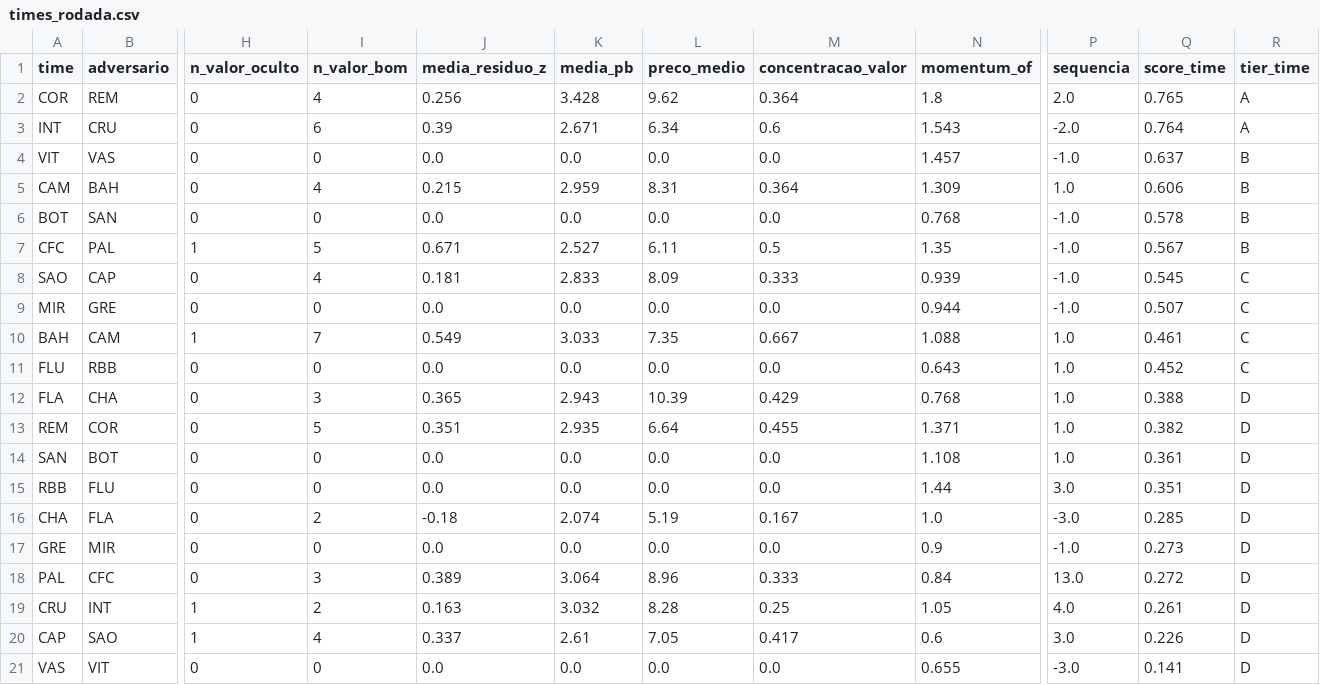
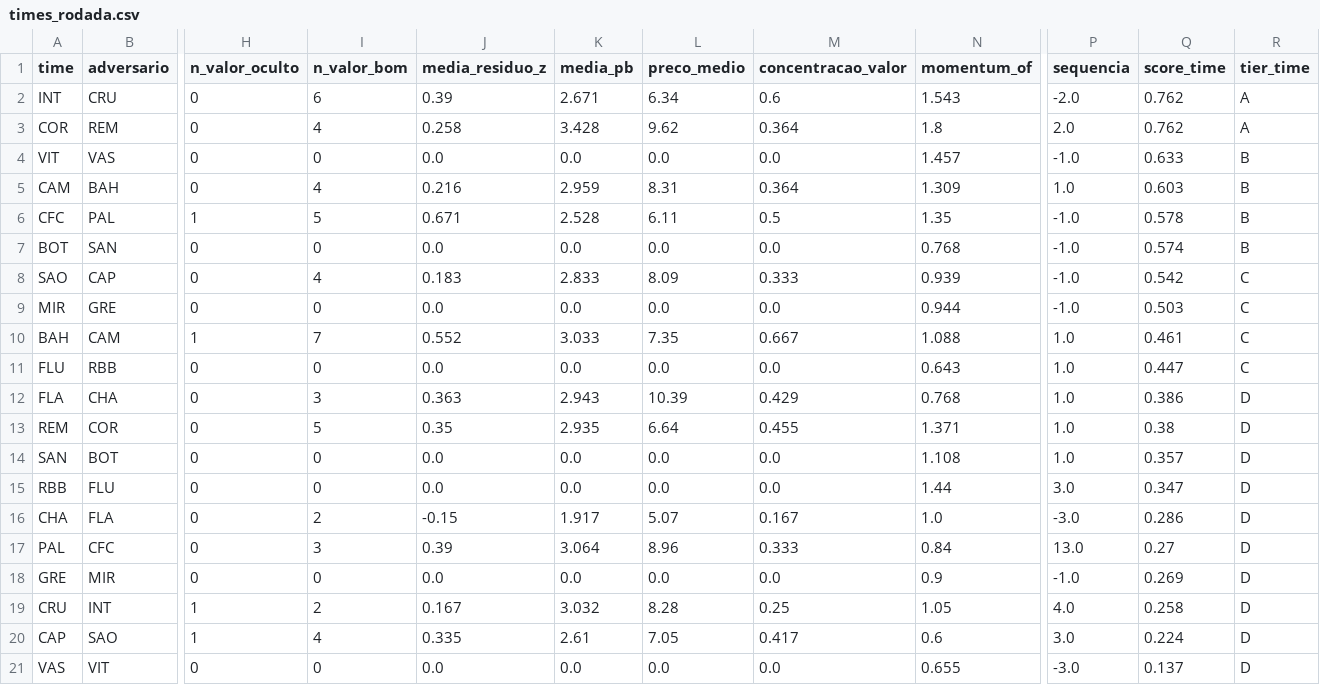
Before and after one commit to FilipeNamorato/namoratosdashboard, a CSV file: docs/data/current/times_rodada.csv, drawn as a sheet; only a part is shown, gaps mark what is left out; removed rows and columns are numbered as before the commit, all else as after; rows hold the shown columns only; the diff names each change by its address in the sheet, - before the commit and + after, or states it on an @@ line.

```diff
--- a/docs/data/current/times_rodada.csv
+++ b/docs/data/current/times_rodada.csv
-row 2: COR | REM | 0 | 4 | 0.256 | 3.428 | 9.62 | 0.364 | 1.8 | 2.0 | 0.765 | A
-Q2 (score_time): 0.764
+Q2 (score_time): 0.762
+row 3: COR | REM | 0 | 4 | 0.258 | 3.428 | 9.62 | 0.364 | 1.8 | 2.0 | 0.762 | A
-Q4 (score_time): 0.637
+Q4 (score_time): 0.633
-J5 (media_residuo_z): 0.215
+J5 (media_residuo_z): 0.216
-Q5 (score_time): 0.606
+Q5 (score_time): 0.603
+row 6: CFC | PAL | 1 | 5 | 0.671 | 2.528 | 6.11 | 0.5 | 1.35 | -1.0 | 0.578 | B
-Q7 (score_time): 0.578
+Q7 (score_time): 0.574
-row 7: CFC | PAL | 1 | 5 | 0.671 | 2.527 | 6.11 | 0.5 | 1.35 | -1.0 | 0.567 | B
-J8 (media_residuo_z): 0.181
+J8 (media_residuo_z): 0.183
-Q8 (score_time): 0.545
+Q8 (score_time): 0.542
-Q9 (score_time): 0.507
+Q9 (score_time): 0.503
-J10 (media_residuo_z): 0.549
+J10 (media_residuo_z): 0.552
-Q11 (score_time): 0.452
+Q11 (score_time): 0.447
-J12 (media_residuo_z): 0.365
+J12 (media_residuo_z): 0.363
-Q12 (score_time): 0.388
+Q12 (score_time): 0.386
-J13 (media_residuo_z): 0.351
+J13 (media_residuo_z): 0.35
-Q13 (score_time): 0.382
+Q13 (score_time): 0.38
-Q14 (score_time): 0.361
+Q14 (score_time): 0.357
-Q15 (score_time): 0.351
+Q15 (score_time): 0.347
-J16 (media_residuo_z): -0.18
+J16 (media_residuo_z): -0.15
-K16 (media_pb): 2.074
+K16 (media_pb): 1.917
-L16 (preco_medio): 5.19
+L16 (preco_medio): 5.07
-Q16 (score_time): 0.285
+Q16 (score_time): 0.286
+row 17: PAL | CFC | 0 | 3 | 0.39 | 3.064 | 8.96 | 0.333 | 0.84 | 13.0 | 0.27 | D
-Q18 (score_time): 0.273
+Q18 (score_time): 0.269
-row 18: PAL | CFC | 0 | 3 | 0.389 | 3.064 | 8.96 | 0.333 | 0.84 | 13.0 | 0.272 | D
-J19 (media_residuo_z): 0.163
+J19 (media_residuo_z): 0.167
-Q19 (score_time): 0.261
+Q19 (score_time): 0.258
-J20 (media_residuo_z): 0.337
+J20 (media_residuo_z): 0.335
-Q20 (score_time): 0.226
+Q20 (score_time): 0.224
-Q21 (score_time): 0.141
+Q21 (score_time): 0.137
```
Also changed, not shown: docs/data/current/atletas.csv, docs/data/current/mercado.csv, 10 other files.
